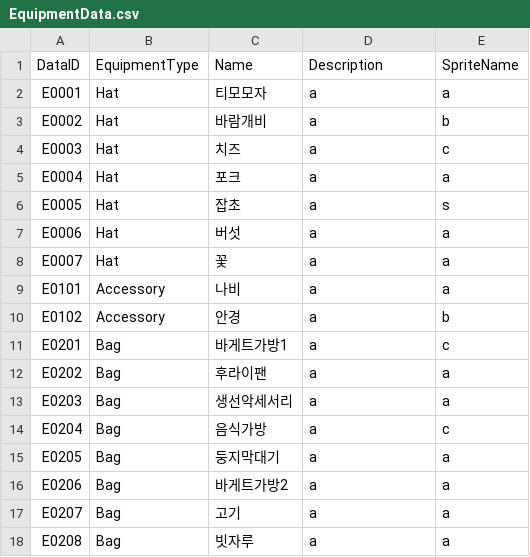
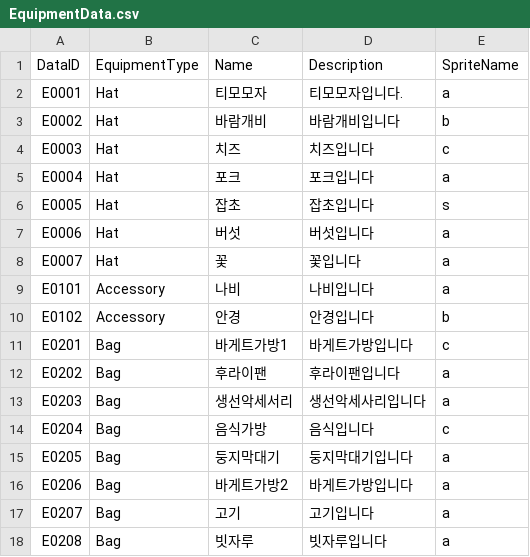
Before and after one commit to tmddbs134679/DalgomMeowMeow, a CSV file: Assets/@Resources/Data/Excel/EquipmentData.csv, drawn as a sheet.

Commit message:
feat : 1. UI_EquipmentTypePopup 구현 및 스크립트 구현 2. UI_CharacterTypeSlot 구현 및 스크립트 구현 3. UI_EquipSlot 등 다른 스크립트랑 데이터 연동구현 (장비 데이터와 상호작용) 4. Equipment 장비 데이터 수정

```diff
--- a/Assets/@Resources/Data/Excel/EquipmentData.csv
+++ b/Assets/@Resources/Data/Excel/EquipmentData.csv
@@ -1,18 +1,18 @@
 DataID,EquipmentType,Name,Description,SpriteName
-E0001,Hat,티모모자,a,a
-E0002,Hat,바람개비,a,b
-E0003,Hat,치즈,a,c
-E0004,Hat,포크,a,a
-E0005,Hat,잡초,a,s
-E0006,Hat,버섯,a,a
-E0007,Hat,꽃,a,a
-E0101,Accessory,나비,a,a
-E0102,Accessory,안경,a,b
-E0201,Bag,바게트가방1,a,c
-E0202,Bag,후라이팬,a,a
-E0203,Bag,생선악세서리,a,a
-E0204,Bag,음식가방,a,c
-E0205,Bag,둥지막대기,a,a
-E0206,Bag,바게트가방2,a,a
-E0207,Bag,고기,a,a
-E0208,Bag,빗자루,a,a
+E0001,Hat,티모모자,티모모자입니다.,a
+E0002,Hat,바람개비,바람개비입니다,b
+E0003,Hat,치즈,치즈입니다,c
+E0004,Hat,포크,포크입니다,a
+E0005,Hat,잡초,잡초입니다,s
+E0006,Hat,버섯,버섯입니다,a
+E0007,Hat,꽃,꽃입니다,a
+E0101,Accessory,나비,나비입니다,a
+E0102,Accessory,안경,안경입니다,b
+E0201,Bag,바게트가방1,바게트가방입니다,c
+E0202,Bag,후라이팬,후라이팬입니다,a
+E0203,Bag,생선악세서리,생선악세사리입니다,a
+E0204,Bag,음식가방,음식입니다,c
+E0205,Bag,둥지막대기,둥지막대기입니다,a
+E0206,Bag,바게트가방2,바게트가방입니다,a
+E0207,Bag,고기,고기입니다,a
+E0208,Bag,빗자루,빗자루입니다,a
```
Also changed, not shown: 15 other files.
